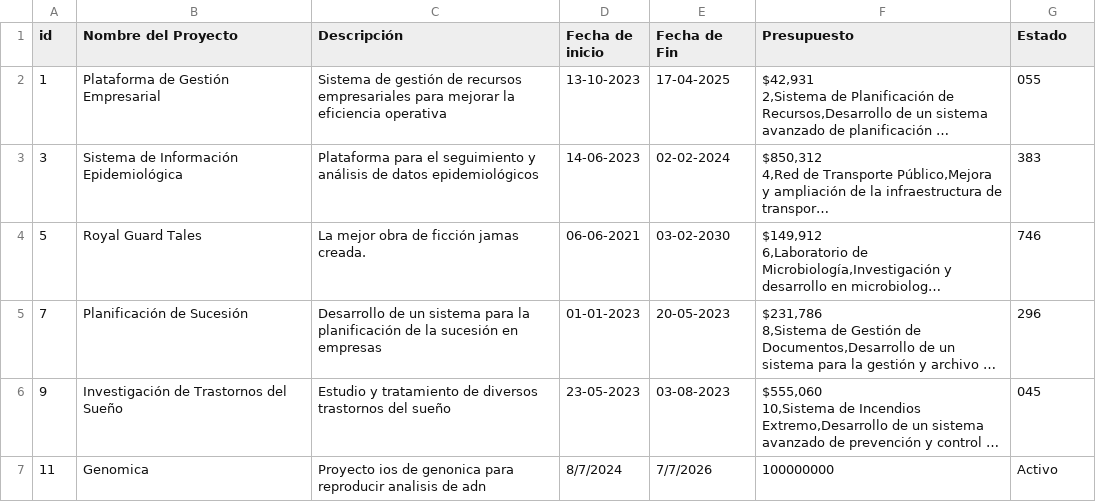
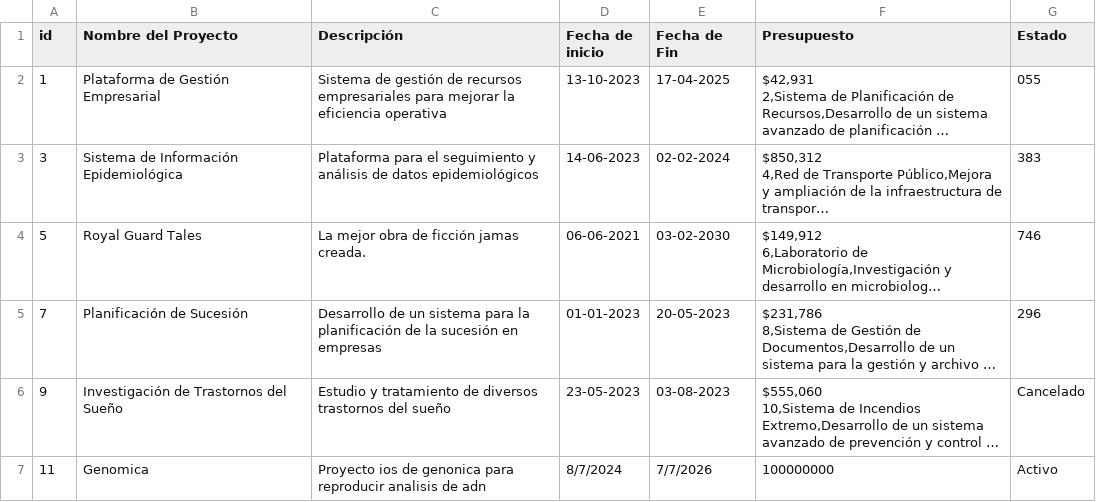
Before and after one commit to Lucas9720/parcial, a CSV file: Proyectos.csv, drawn as a sheet; long unchanged cells end in …; the diff names each change by its address in the sheet, - before the commit and + after, or states it on an @@ line.

```diff
--- a/Proyectos.csv
+++ b/Proyectos.csv
-G6 (Estado): 045
+G6 (Estado): Cancelado
```
Also changed, not shown: 2 other files.
